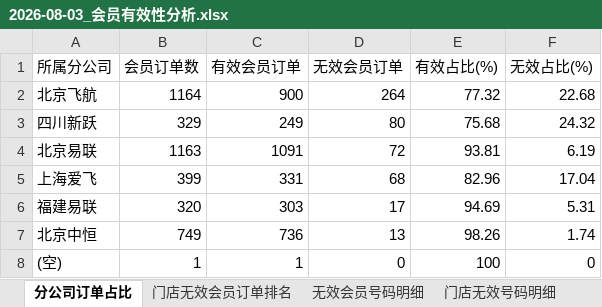
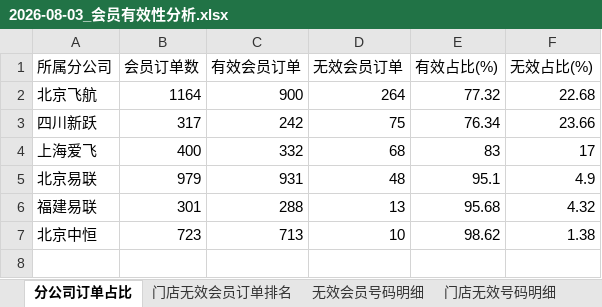
Before and after one commit to panghao007/retail-dashboard, an Excel workbook: d/2026-08-03_会员有效性分析.xlsx, sheet 分公司订单占比, drawn as a sheet; values as stored, in another font and other column widths than the file's, no borders; removed rows and columns are numbered as before the commit, all else as after; the diff names each change by its address in the sheet, - before the commit and + after, or states it on an @@ line.

```diff
--- a/d/2026-08-03_会员有效性分析.xlsx (sheet 分公司订单占比)
+++ b/d/2026-08-03_会员有效性分析.xlsx (sheet 分公司订单占比)
-B3 (会员订单数): 329
+B3 (会员订单数): 317
-C3 (有效会员订单): 249
+C3 (有效会员订单): 242
-D3 (无效会员订单): 80
+D3 (无效会员订单): 75
-E3 (有效占比(%)): 75.68
+E3 (有效占比(%)): 76.34
-F3 (无效占比(%)): 24.32
+F3 (无效占比(%)): 23.66
-row 4: 北京易联 | 1163 | 1091 | 72 | 93.81 | 6.19
-B4 (会员订单数): 399
+B4 (会员订单数): 400
-C4 (有效会员订单): 331
+C4 (有效会员订单): 332
-E4 (有效占比(%)): 82.96
+E4 (有效占比(%)): 83
-F4 (无效占比(%)): 17.04
+F4 (无效占比(%)): 17
+row 5: 北京易联 | 979 | 931 | 48 | 95.1 | 4.9
-B6 (会员订单数): 320
+B6 (会员订单数): 301
-C6 (有效会员订单): 303
+C6 (有效会员订单): 288
-D6 (无效会员订单): 17
+D6 (无效会员订单): 13
-E6 (有效占比(%)): 94.69
+E6 (有效占比(%)): 95.68
-F6 (无效占比(%)): 5.31
+F6 (无效占比(%)): 4.32
-B7 (会员订单数): 749
+B7 (会员订单数): 723
-C7 (有效会员订单): 736
+C7 (有效会员订单): 713
-D7 (无效会员订单): 13
+D7 (无效会员订单): 10
-E7 (有效占比(%)): 98.26
+E7 (有效占比(%)): 98.62
-F7 (无效占比(%)): 1.74
+F7 (无效占比(%)): 1.38
-row 8: (空) | 1 | 1 | 0 | 100 | 0
```
Also changed, not shown: sheet 异常明细(订单级), sheet 门店无效会员订单排名, sheet 门店无效号码明细, sheet 无效会员号码明细, sheet 异常会员号码(跨门店高频), 2 other files.
